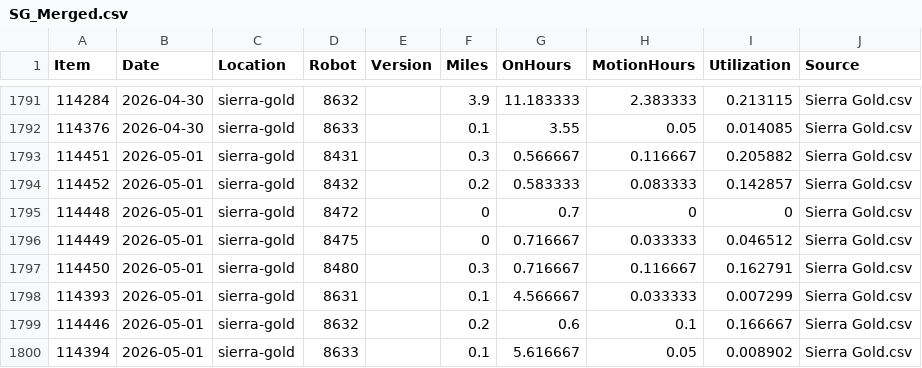
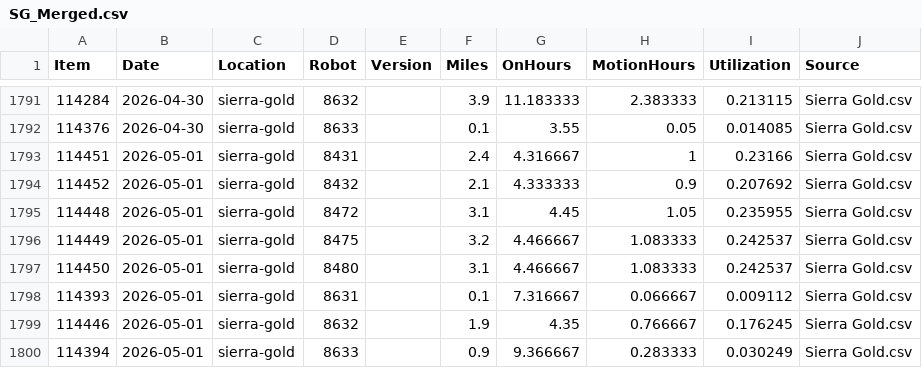
Before and after one commit to Jot18/sg-dashboard, a CSV file: Airtable Harvester with Dashboard/data/SG_Merged.csv, drawn as a sheet; only a part is shown, gaps mark what is left out.

```diff
--- a/Airtable Harvester with Dashboard/data/SG_Merged.csv
+++ b/Airtable Harvester with Dashboard/data/SG_Merged.csv
@@ -1792,9 +1792,9 @@ Item,Date,Location,Robot,Version,Miles,OnHours,MotionHours,Utilization,Source
 114376,2026-04-30,sierra-gold,8633,,0.1,3.55,0.05,0.014085,Sierra Gold.csv
-114451,2026-05-01,sierra-gold,8431,,0.3,0.566667,0.116667,0.205882,Sierra Gold.csv
-114452,2026-05-01,sierra-gold,8432,,0.2,0.583333,0.083333,0.142857,Sierra Gold.csv
-114448,2026-05-01,sierra-gold,8472,,0,0.7,0,0,Sierra Gold.csv
-114449,2026-05-01,sierra-gold,8475,,0,0.716667,0.033333,0.046512,Sierra Gold.csv
-114450,2026-05-01,sierra-gold,8480,,0.3,0.716667,0.116667,0.162791,Sierra Gold.csv
-114393,2026-05-01,sierra-gold,8631,,0.1,4.566667,0.033333,0.007299,Sierra Gold.csv
-114446,2026-05-01,sierra-gold,8632,,0.2,0.6,0.1,0.166667,Sierra Gold.csv
-114394,2026-05-01,sierra-gold,8633,,0.1,5.616667,0.05,0.008902,Sierra Gold.csv
+114451,2026-05-01,sierra-gold,8431,,2.4,4.316667,1,0.23166,Sierra Gold.csv
+114452,2026-05-01,sierra-gold,8432,,2.1,4.333333,0.9,0.207692,Sierra Gold.csv
+114448,2026-05-01,sierra-gold,8472,,3.1,4.45,1.05,0.235955,Sierra Gold.csv
+114449,2026-05-01,sierra-gold,8475,,3.2,4.466667,1.083333,0.242537,Sierra Gold.csv
+114450,2026-05-01,sierra-gold,8480,,3.1,4.466667,1.083333,0.242537,Sierra Gold.csv
+114393,2026-05-01,sierra-gold,8631,,0.1,7.316667,0.066667,0.009112,Sierra Gold.csv
+114446,2026-05-01,sierra-gold,8632,,1.9,4.35,0.766667,0.176245,Sierra Gold.csv
+114394,2026-05-01,sierra-gold,8633,,0.9,9.366667,0.283333,0.030249,Sierra Gold.csv
```
Also changed, not shown: Airtable Harvester with Dashboard/data/SG_History_Master.csv, Airtable Harvester with Dashboard/data/SG_Latest_Airtable.csv, 3 other files.
